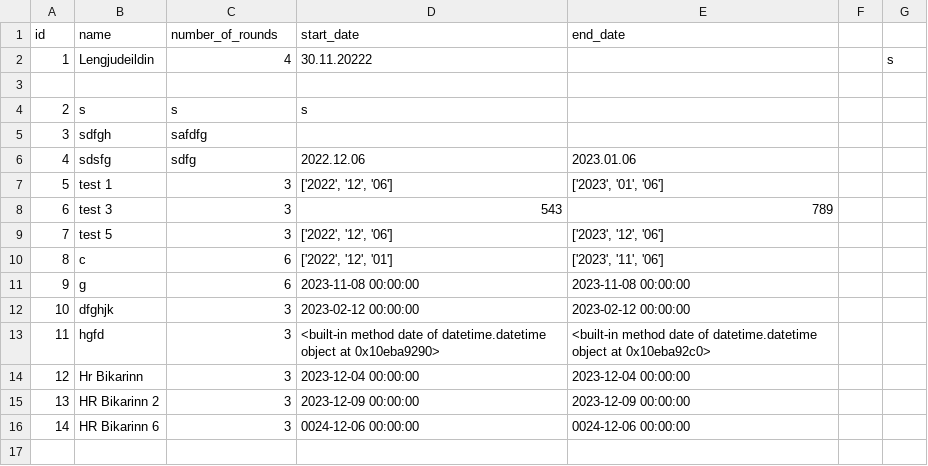
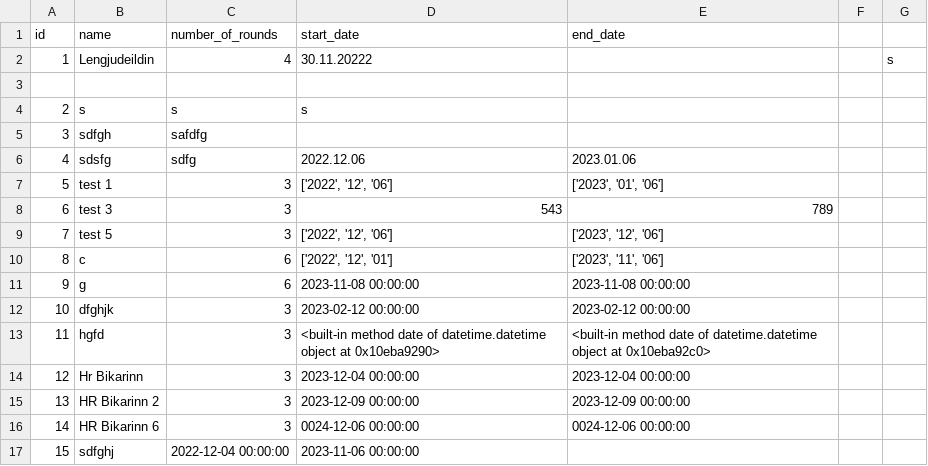
Before and after one commit to gudlaugvest/hopur-8, a CSV file: file/tournament.csv, drawn as a sheet; the diff names each change by its address in the sheet, - before the commit and + after, or states it on an @@ line.

```diff
--- a/file/tournament.csv
+++ b/file/tournament.csv
+row 17: 15 | sdfghj | 2022-12-04 00:00:00 | 2023-11-06 00:00:00
```
Also changed, not shown: file/clubs.csv, 2 other files.
